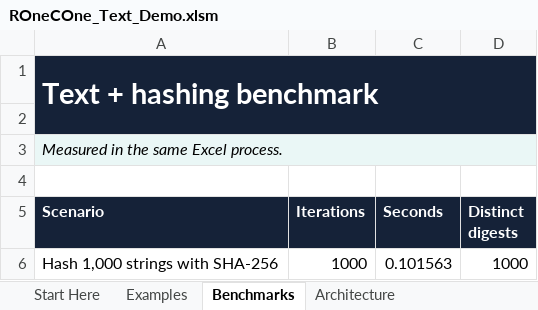
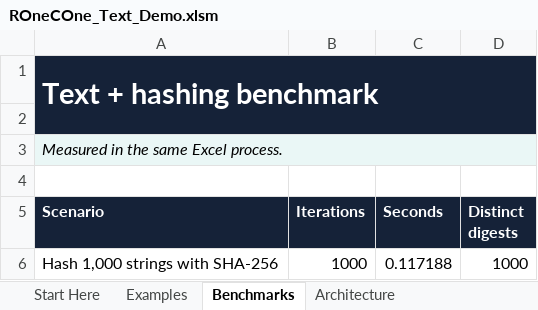
Before and after one commit to WilliamSmithEdward/ROneCOne, an Excel workbook: demo/ROneCOne_Text_Demo.xlsm, sheet Benchmarks, drawn as a sheet; values as stored, in another font and other column widths than the file's, no borders; the diff names each change by its address in the sheet, - before the commit and + after, or states it on an @@ line.

Commit message:
feat: ship ROneCOne 1.10.0
The demo workbooks fit their text in Excel. The runtime is unchanged
apart from its release header, so upgrading is a drop-in replacement.

The release review of all 65 sheet renders found five snippets that
carried a statement onto a second line without the " _" continuation
VBA requires, in the Delegates, Events, and Exceptions demos, and an
HTTP sequential timing shown in General format beside a six-decimal
overlapped one. Both are fixed here, and the four affected workbooks
were rebuilt and run again.

The changelog dates 1.10.0, every shipped module is restamped, every
workbook is repackaged and run in place, and the release notes and
SHA-256 manifest are added.

Evidence: 997 live assertions in each of three fresh Excel processes,
all ten suite benchmarks inside their gates in every sample. Sixteen
demo workbooks run in place, 205 examples passing. Excel AutoFit check
clean apart from the two Text digests; all 65 sheet renders reviewed.
VBE casing round trip clean. pyVBAanalysis 1.3.1 clean over src,
tests, demos, and the sixteen final workbooks. 89 Python contract
tests green.

```diff
--- a/demo/ROneCOne_Text_Demo.xlsm (sheet Benchmarks)
+++ b/demo/ROneCOne_Text_Demo.xlsm (sheet Benchmarks)
-C6 (Seconds): 0.101563
+C6 (Seconds): 0.117188
```
Also changed, not shown: sheet Start Here, demo/ROneCOne_DateTime_Demo.xlsm, demo/ROneCOne_Exceptions_Demo.xlsm, 37 other files.
